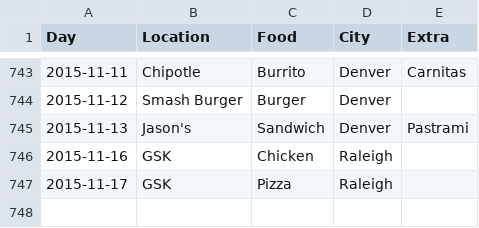
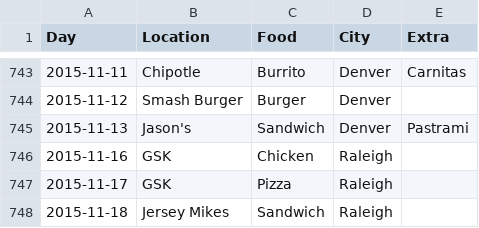
Before and after one commit to terrbearCodes/data, a CSV file: lunches.csv, drawn as a sheet; only a part is shown, gaps mark what is left out.

Commit message:
Update lunches.csv

```diff
--- a/lunches.csv
+++ b/lunches.csv
@@ -747 +747,2 @@ Day,Location,Food,City,Extra
 2015-11-17,GSK,Pizza,Raleigh,
+2015-11-18,Jersey Mikes,Sandwich,Raleigh,
```
